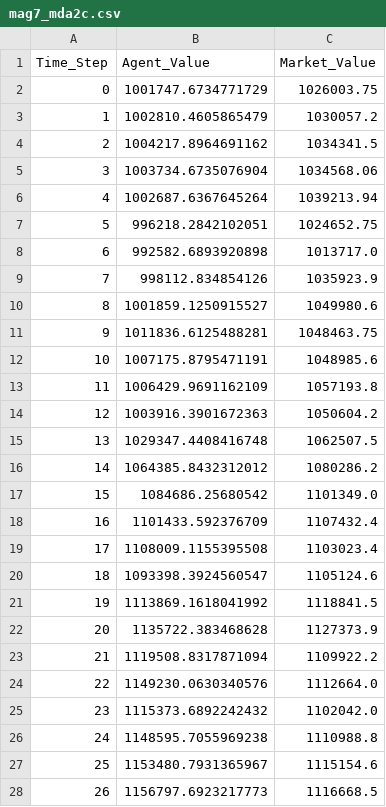
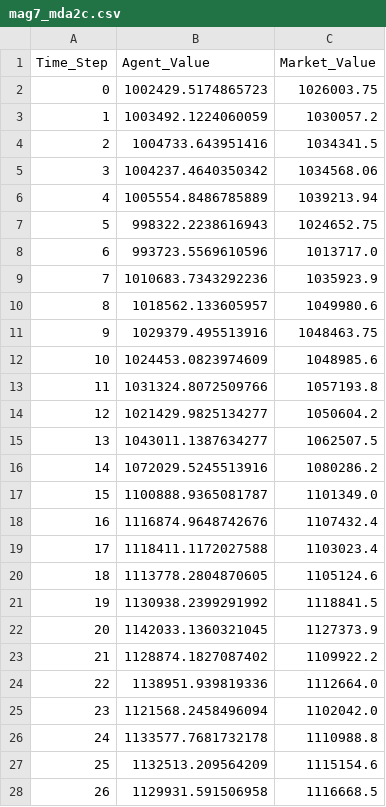
Before and after one commit to rahulb99/rl4trading, a CSV file: Results/mag7_mda2c.csv, drawn as a sheet; only a part is shown; the diff covers the shown part only.

```diff
--- a/Results/mag7_mda2c.csv
+++ b/Results/mag7_mda2c.csv
@@ -1,28 +1,28 @@
 Time_Step,Agent_Value,Market_Value
-0,1001747.6734771729,1026003.75
-1,1002810.4605865479,1030057.2
-2,1004217.8964691162,1034341.5
-3,1003734.6735076904,1034568.06
-4,1002687.6367645264,1039213.94
-5,996218.2842102051,1024652.75
-6,992582.6893920898,1013717.0
-7,998112.834854126,1035923.9
-8,1001859.1250915527,1049980.6
-9,1011836.6125488281,1048463.75
-10,1007175.8795471191,1048985.6
-11,1006429.9691162109,1057193.8
-12,1003916.3901672363,1050604.2
-13,1029347.4408416748,1062507.5
-14,1064385.8432312012,1080286.2
-15,1084686.25680542,1101349.0
-16,1101433.592376709,1107432.4
-17,1108009.1155395508,1103023.4
-18,1093398.3924560547,1105124.6
-19,1113869.1618041992,1118841.5
-20,1135722.383468628,1127373.9
-21,1119508.8317871094,1109922.2
-22,1149230.0630340576,1112664.0
-23,1115373.6892242432,1102042.0
-24,1148595.7055969238,1110988.8
-25,1153480.7931365967,1115154.6
-26,1156797.6923217773,1116668.5
+0,1002429.5174865723,1026003.75
+1,1003492.1224060059,1030057.2
+2,1004733.643951416,1034341.5
+3,1004237.4640350342,1034568.06
+4,1005554.8486785889,1039213.94
+5,998322.2238616943,1024652.75
+6,993723.5569610596,1013717.0
+7,1010683.7343292236,1035923.9
+8,1018562.133605957,1049980.6
+9,1029379.495513916,1048463.75
+10,1024453.0823974609,1048985.6
+11,1031324.8072509766,1057193.8
+12,1021429.9825134277,1050604.2
+13,1043011.1387634277,1062507.5
+14,1072029.5245513916,1080286.2
+15,1100888.9365081787,1101349.0
+16,1116874.9648742676,1107432.4
+17,1118411.1172027588,1103023.4
+18,1113778.2804870605,1105124.6
+19,1130938.2399291992,1118841.5
+20,1142033.1360321045,1127373.9
+21,1128874.1827087402,1109922.2
+22,1138951.939819336,1112664.0
+23,1121568.2458496094,1102042.0
+24,1133577.7681732178,1110988.8
+25,1132513.209564209,1115154.6
+26,1129931.591506958,1116668.5
```
Also changed, not shown: 22 edited cells elsewhere in this file, Results/mag7_ddpg.csv, Results/mag7_mda2c_training.csv, 31 other files.
